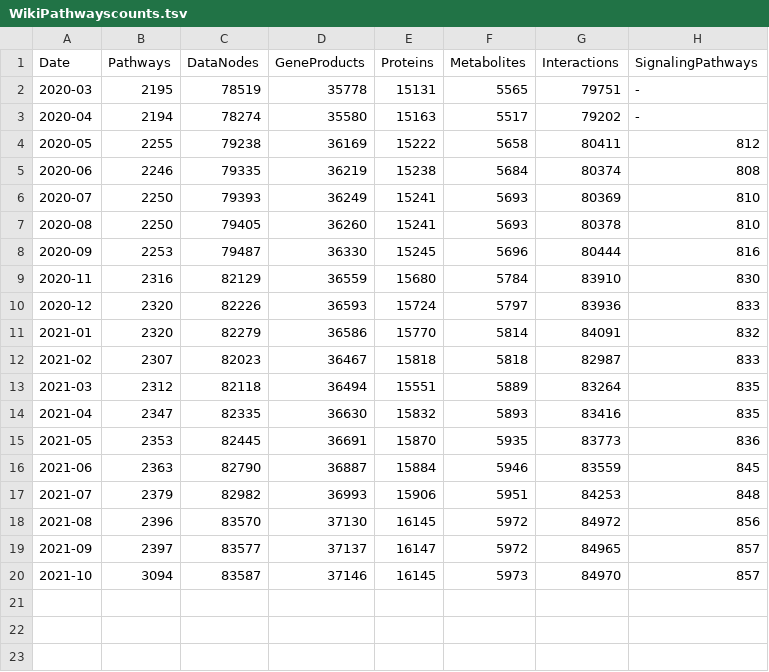
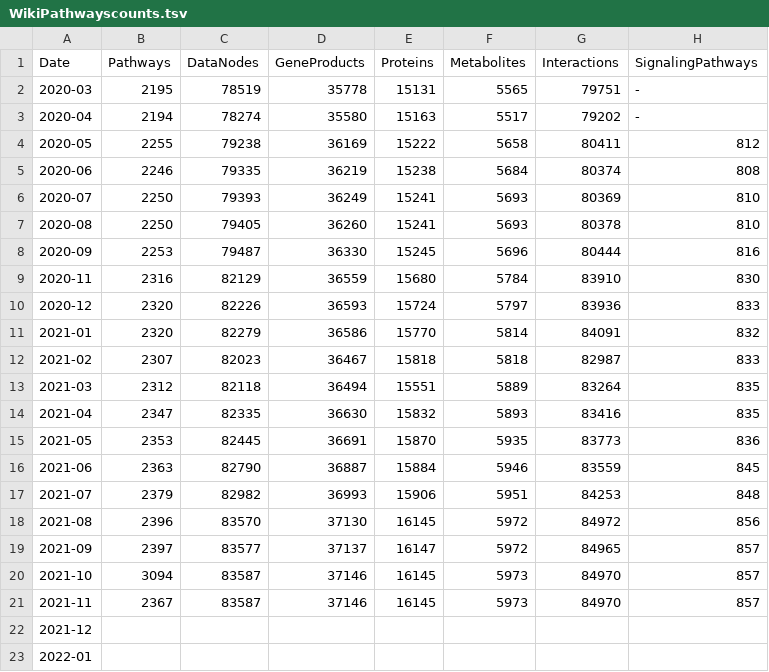
Before and after one commit to marvinm2/WikiPathwaysLoader, a TSV file: WikiPathwayscounts.tsv, drawn as a sheet.

Commit message:
Update WikiPathwayscounts.tsv

```diff
--- a/WikiPathwayscounts.tsv
+++ b/WikiPathwayscounts.tsv
@@ -20 +20,4 @@ Date	Pathways	DataNodes	GeneProducts	Proteins	Metabolites	Interactions	Signaling
 2021-10	3094	83587	37146	16145	5973	84970	857
+2021-11	2367	83587	37146	16145	5973	84970	857
+2021-12							
+2022-01							
```
